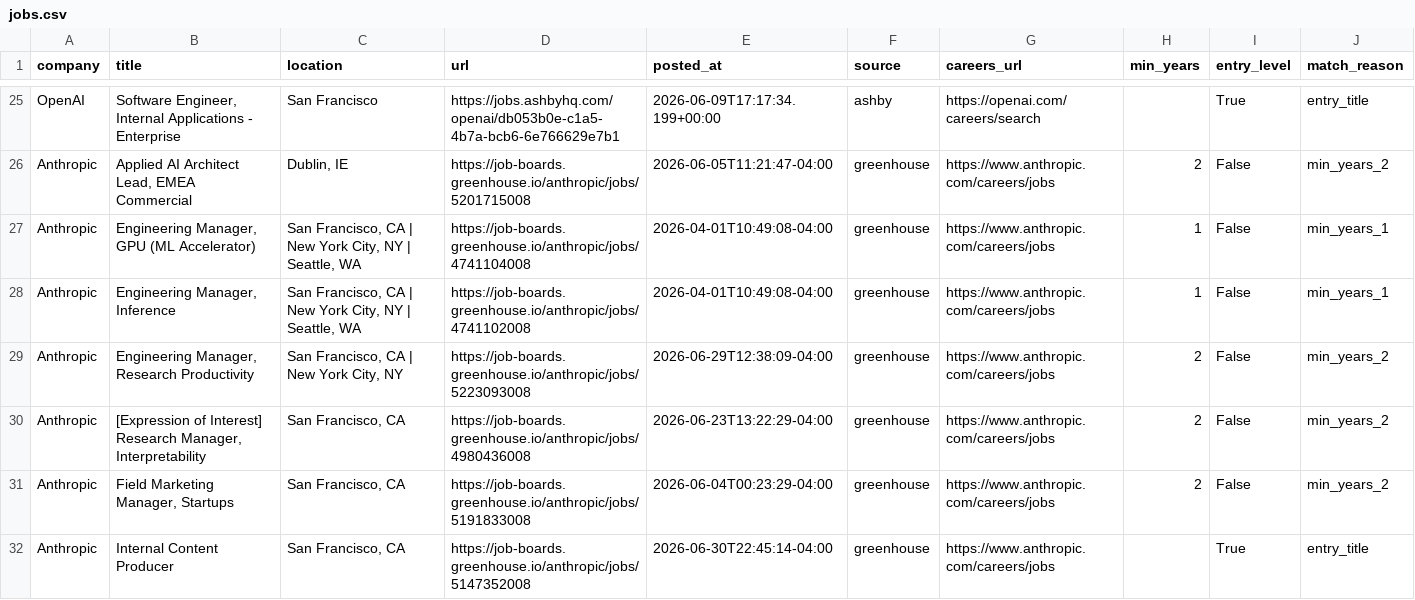
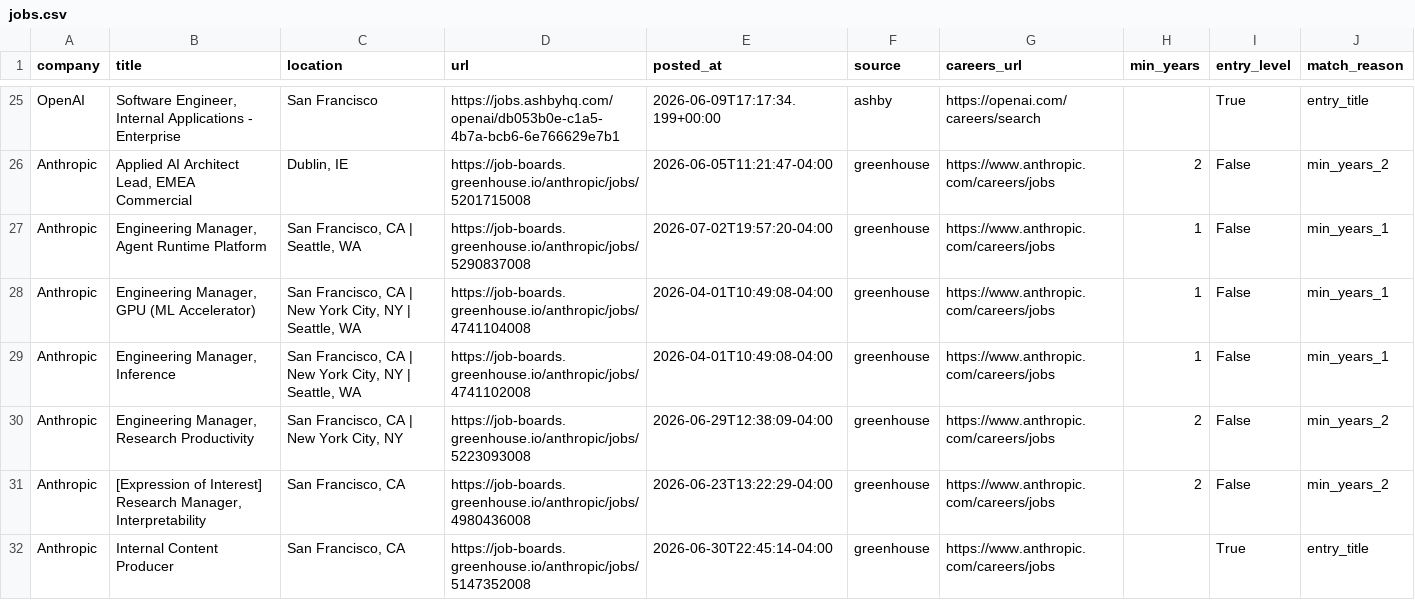
Before and after one commit to zachrosenblum/AI-Job-Board, a CSV file: New project/output/jobs.csv, drawn as a sheet; only a part is shown, gaps mark what is left out; removed rows and columns are numbered as before the commit, all else as after; the diff covers the shown part only; the diff names each change by its address in the sheet, - before the commit and + after, or states it on an @@ line.

```diff
--- a/New project/output/jobs.csv
+++ b/New project/output/jobs.csv
+row 27: Anthropic | Engineering Manager, Agent Runtime Platform | San Francisco, CA | Seattle, WA | https://job-boards.greenhouse.io/anthropic/jobs/5290837008 | 2026-07-02T19:57:20-04:00 | greenhouse | https://www.anthropic.com/careers/jobs | 1 | False | min_years_1
-row 31: Anthropic | Field Marketing Manager, Startups | San Francisco, CA | https://job-boards.greenhouse.io/anthropic/jobs/5191833008 | 2026-06-04T00:23:29-04:00 | greenhouse | https://www.anthropic.com/careers/jobs | 2 | False | min_years_2
```
Also changed, not shown: 4 added rows and 2 removed rows elsewhere in this file, 2 other files.
